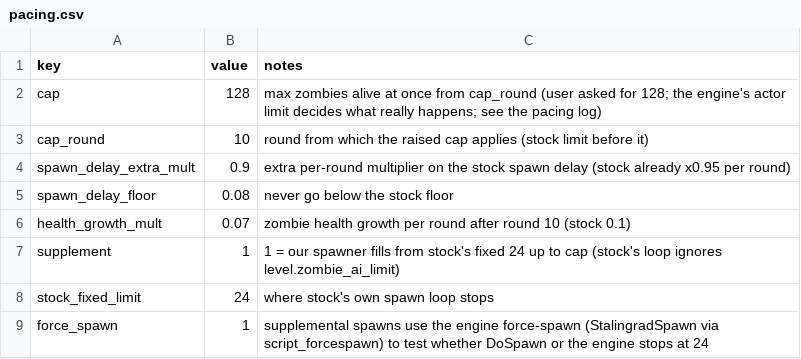
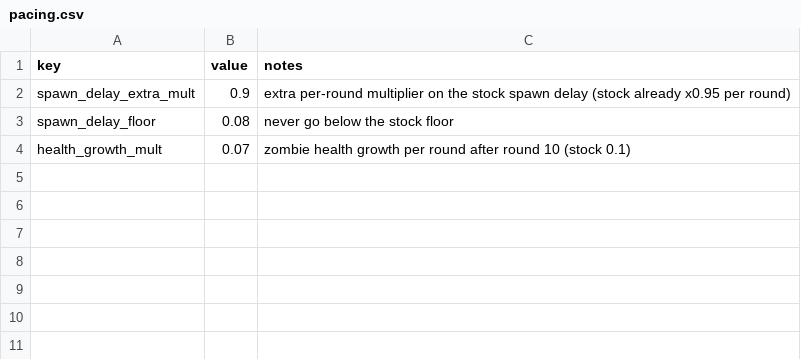
Before and after one commit to drwienerful/bo1-style-zombies, a CSV file: data/balance/pacing.csv, drawn as a sheet.

```diff
--- a/data/balance/pacing.csv
+++ b/data/balance/pacing.csv
@@ -1,4 +1,2 @@
 key,value,notes
-cap,128,max zombies alive at once from cap_round (user asked for 128; the engine's actor limit decides what really happens; see the pacing log)
-cap_round,10,round from which the raised cap applies (stock limit before it)
 spawn_delay_extra_mult,0.9,extra per-round multiplier on the stock spawn delay (stock already x0.95 per round)
@@ -6,4 +4 @@ spawn_delay_floor,0.08,never go below the stock floor
 health_growth_mult,0.07,zombie health growth per round after round 10 (stock 0.1)
-supplement,1,1 = our spawner fills from stock's fixed 24 up to cap (stock's loop ignores level.zombie_ai_limit)
-stock_fixed_limit,24,where stock's own spawn loop stops
-force_spawn,1,supplemental spawns use the engine force-spawn (StalingradSpawn via script_forcespawn) to test whether DoSpawn or the engine stops at 24
```
Also changed, not shown: 3 other files.
